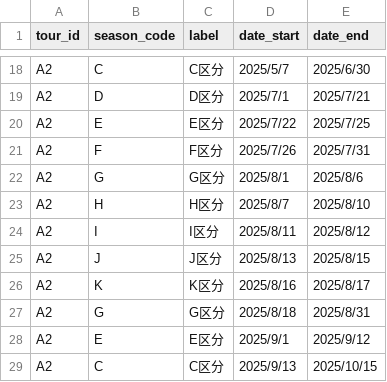
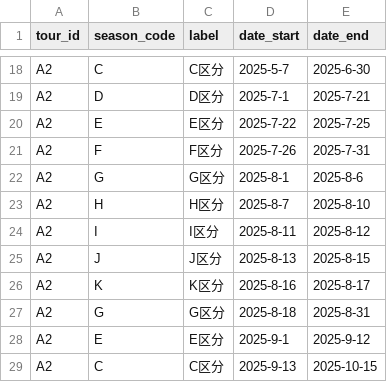
Before and after one commit to yasuo3o3/ns-tour-price, a CSV file: data/seasons.csv, drawn as a sheet; only a part is shown, gaps mark what is left out; the diff covers the shown part only; the diff names each change by its address in the sheet, - before the commit and + after, or states it on an @@ line.

```diff
--- a/data/seasons.csv
+++ b/data/seasons.csv
-D18 (date_start): 2025/5/7
+D18 (date_start): 2025-5-7
-E18 (date_end): 2025/6/30
+E18 (date_end): 2025-6-30
-D19 (date_start): 2025/7/1
+D19 (date_start): 2025-7-1
-E19 (date_end): 2025/7/21
+E19 (date_end): 2025-7-21
-D20 (date_start): 2025/7/22
+D20 (date_start): 2025-7-22
-E20 (date_end): 2025/7/25
+E20 (date_end): 2025-7-25
-D21 (date_start): 2025/7/26
+D21 (date_start): 2025-7-26
-E21 (date_end): 2025/7/31
+E21 (date_end): 2025-7-31
-D22 (date_start): 2025/8/1
+D22 (date_start): 2025-8-1
-E22 (date_end): 2025/8/6
+E22 (date_end): 2025-8-6
-D23 (date_start): 2025/8/7
+D23 (date_start): 2025-8-7
-E23 (date_end): 2025/8/10
+E23 (date_end): 2025-8-10
-D24 (date_start): 2025/8/11
+D24 (date_start): 2025-8-11
-E24 (date_end): 2025/8/12
+E24 (date_end): 2025-8-12
-D25 (date_start): 2025/8/13
+D25 (date_start): 2025-8-13
-E25 (date_end): 2025/8/15
+E25 (date_end): 2025-8-15
-D26 (date_start): 2025/8/16
+D26 (date_start): 2025-8-16
-E26 (date_end): 2025/8/17
+E26 (date_end): 2025-8-17
-D27 (date_start): 2025/8/18
+D27 (date_start): 2025-8-18
-E27 (date_end): 2025/8/31
+E27 (date_end): 2025-8-31
-D28 (date_start): 2025/9/1
+D28 (date_start): 2025-9-1
-E28 (date_end): 2025/9/12
+E28 (date_end): 2025-9-12
-D29 (date_start): 2025/9/13
+D29 (date_start): 2025-9-13
-E29 (date_end): 2025/10/15
+E29 (date_end): 2025-10-15
```
Also changed, not shown: 32 edited cells elsewhere in this file, 4 other files.
